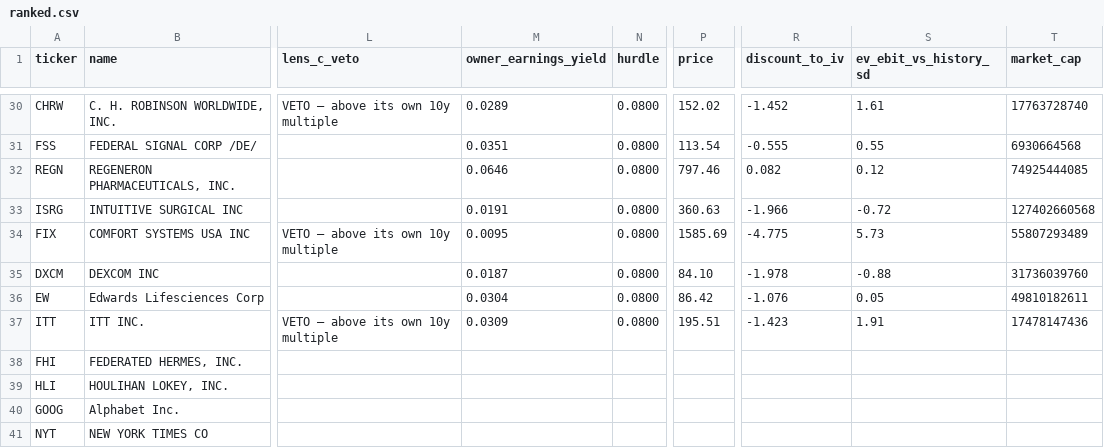
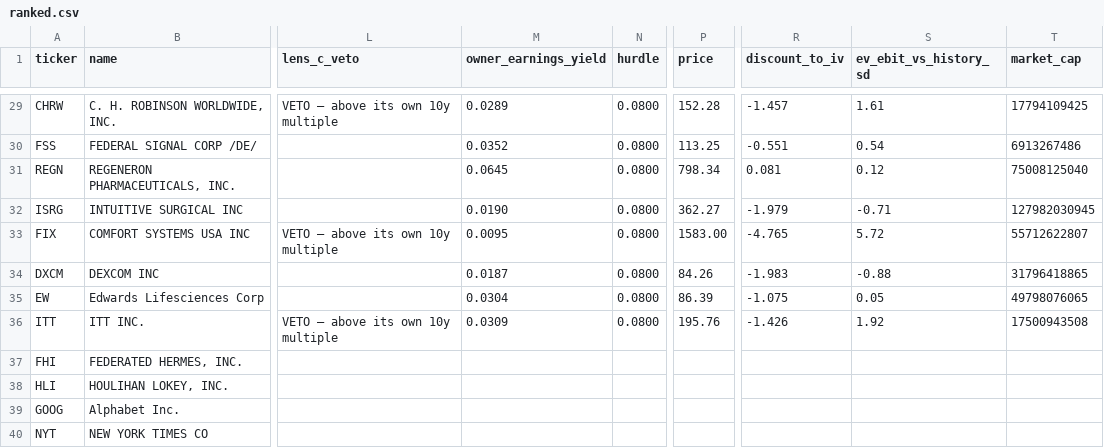
Before and after one commit to gilchristd1/buffett-screener, a CSV file: out/ranked.csv, drawn as a sheet; only a part is shown, gaps mark what is left out; addresses are those after the commit; the diff covers the shown part only; the diff names each change by its address in the sheet, - before the commit and + after, or states it on an @@ line.

```diff
--- a/out/ranked.csv
+++ b/out/ranked.csv
-P29 (price): 152.02
+P29 (price): 152.28
-R29 (discount_to_iv): -1.452
+R29 (discount_to_iv): -1.457
-T29 (market_cap): 17763728740
+T29 (market_cap): 17794109425
-M30 (owner_earnings_yield): 0.0351
+M30 (owner_earnings_yield): 0.0352
-P30 (price): 113.54
+P30 (price): 113.25
-R30 (discount_to_iv): -0.555
+R30 (discount_to_iv): -0.551
-S30 (ev_ebit_vs_history_sd): 0.55
+S30 (ev_ebit_vs_history_sd): 0.54
-T30 (market_cap): 6930664568
+T30 (market_cap): 6913267486
-M31 (owner_earnings_yield): 0.0646
+M31 (owner_earnings_yield): 0.0645
-P31 (price): 797.46
+P31 (price): 798.34
-R31 (discount_to_iv): 0.082
+R31 (discount_to_iv): 0.081
-T31 (market_cap): 74925444085
+T31 (market_cap): 75008125040
-M32 (owner_earnings_yield): 0.0191
+M32 (owner_earnings_yield): 0.0190
-P32 (price): 360.63
+P32 (price): 362.27
-R32 (discount_to_iv): -1.966
+R32 (discount_to_iv): -1.979
-S32 (ev_ebit_vs_history_sd): -0.72
+S32 (ev_ebit_vs_history_sd): -0.71
-T32 (market_cap): 127402660568
+T32 (market_cap): 127982030945
-P33 (price): 1585.69
+P33 (price): 1583.00
-R33 (discount_to_iv): -4.775
+R33 (discount_to_iv): -4.765
-S33 (ev_ebit_vs_history_sd): 5.73
+S33 (ev_ebit_vs_history_sd): 5.72
-T33 (market_cap): 55807293489
+T33 (market_cap): 55712622807
-P34 (price): 84.10
+P34 (price): 84.26
-R34 (discount_to_iv): -1.978
+R34 (discount_to_iv): -1.983
-T34 (market_cap): 31736039760
+T34 (market_cap): 31796418865
-P35 (price): 86.42
+P35 (price): 86.39
-R35 (discount_to_iv): -1.076
+R35 (discount_to_iv): -1.075
-T35 (market_cap): 49810182611
+T35 (market_cap): 49798076065
-P36 (price): 195.51
+P36 (price): 195.76
-R36 (discount_to_iv): -1.423
+R36 (discount_to_iv): -1.426
-S36 (ev_ebit_vs_history_sd): 1.91
+S36 (ev_ebit_vs_history_sd): 1.92
-T36 (market_cap): 17478147436
+T36 (market_cap): 17500943508
```
Also changed, not shown: 1 removed row and 119 edited cells elsewhere in this file, out/moat.csv, out/survivors.csv, 4 other files.
